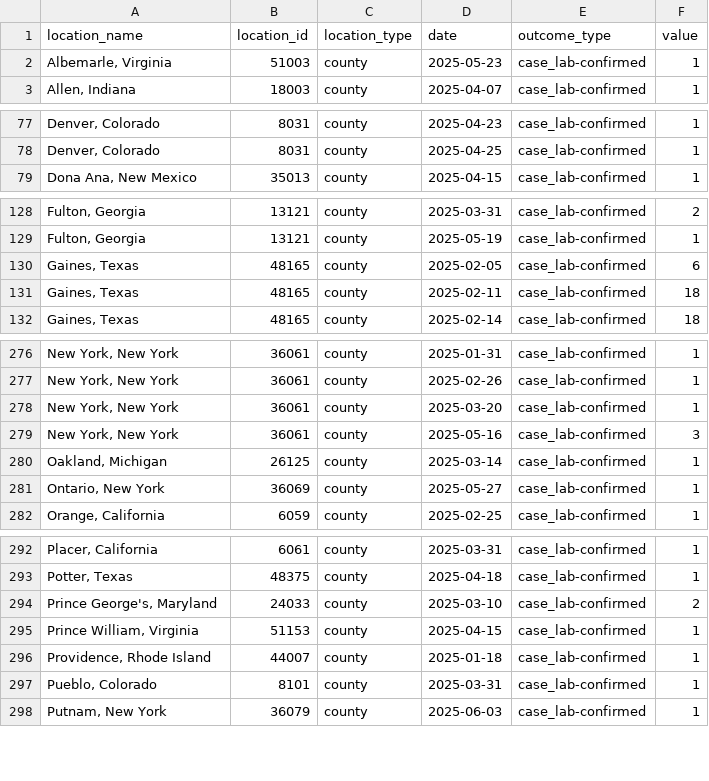
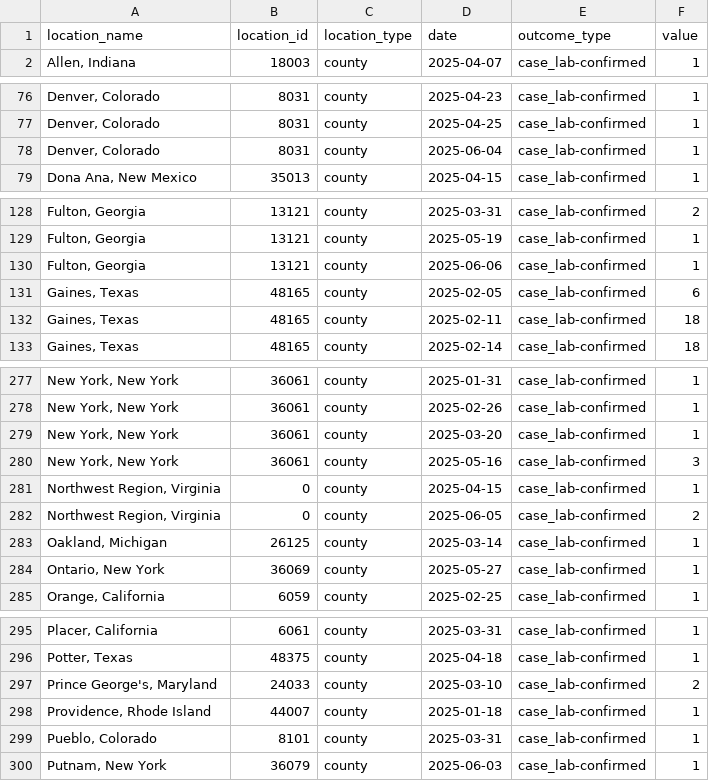
Before and after one commit to JHU-Measles-Tracking-Team/measles_data, a CSV file: measles_county_all_updates.csv, drawn as a sheet; only a part is shown, gaps mark what is left out; the diff covers the shown part only.

```diff
--- a/measles_county_all_updates.csv
+++ b/measles_county_all_updates.csv
@@ -1,3 +1,2 @@
 location_name,location_id,location_type,date,outcome_type,value
-"Albemarle, Virginia",51003,county,2025-05-23,case_lab-confirmed,1
 "Allen, Indiana",18003,county,2025-04-07,case_lab-confirmed,1
@@ -78,2 +77,3 @@ location_name,location_id,location_type,date,outcome_type,value
 "Denver, Colorado",8031,county,2025-04-25,case_lab-confirmed,1
+"Denver, Colorado",8031,county,2025-06-04,case_lab-confirmed,1
 "Dona Ana, New Mexico",35013,county,2025-04-15,case_lab-confirmed,1
@@ -129,2 +129,3 @@ location_name,location_id,location_type,date,outcome_type,value
 "Fulton, Georgia",13121,county,2025-05-19,case_lab-confirmed,1
+"Fulton, Georgia",13121,county,2025-06-06,case_lab-confirmed,1
 "Gaines, Texas",48165,county,2025-02-05,case_lab-confirmed,6
@@ -279,2 +280,4 @@ location_name,location_id,location_type,date,outcome_type,value
 "New York, New York",36061,county,2025-05-16,case_lab-confirmed,3
+"Northwest Region, Virginia",0,county,2025-04-15,case_lab-confirmed,1
+"Northwest Region, Virginia",0,county,2025-06-05,case_lab-confirmed,2
 "Oakland, Michigan",26125,county,2025-03-14,case_lab-confirmed,1
@@ -294,3 +297,2 @@ location_name,location_id,location_type,date,outcome_type,value
 "Prince George's, Maryland",24033,county,2025-03-10,case_lab-confirmed,2
-"Prince William, Virginia",51153,county,2025-04-15,case_lab-confirmed,1
 "Providence, Rhode Island",44007,county,2025-01-18,case_lab-confirmed,1
```
Also changed, not shown: 1 added row elsewhere in this file, data_sources_by_state.csv.
